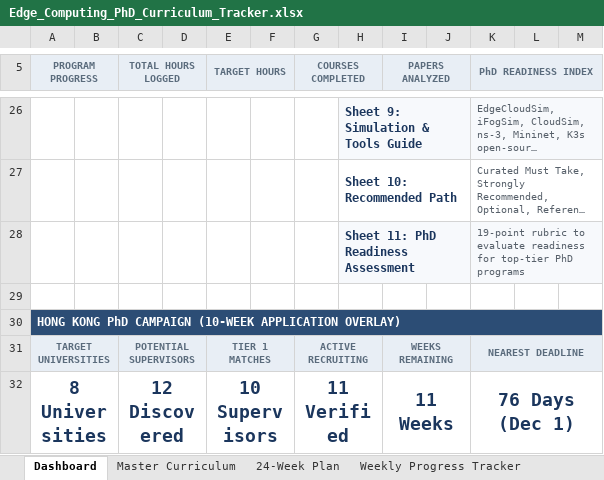
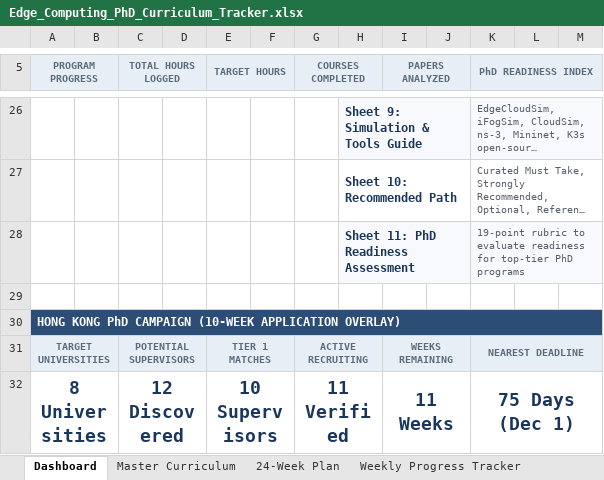
Before and after one commit to mosesObaro/AlertMe, an Excel workbook: Edge_Computing_PhD_Curriculum_Tracker.xlsx, sheet Dashboard, drawn as a sheet; only a part is shown, gaps mark what is left out; long unchanged cells end in …; values as stored, in another font and other column widths than the file's, no borders; the diff names each change by its address in the sheet, - before the commit and + after, or states it on an @@ line.

```diff
--- a/Edge_Computing_PhD_Curriculum_Tracker.xlsx (sheet Dashboard)
+++ b/Edge_Computing_PhD_Curriculum_Tracker.xlsx (sheet Dashboard)
-K32 (PhD READINESS INDEX): 76 Days (Dec 1)
+K32 (PhD READINESS INDEX): 75 Days (Dec 1)
```
Also changed, not shown: sheet HK Scholarships & Deadlines, 9 other files.
